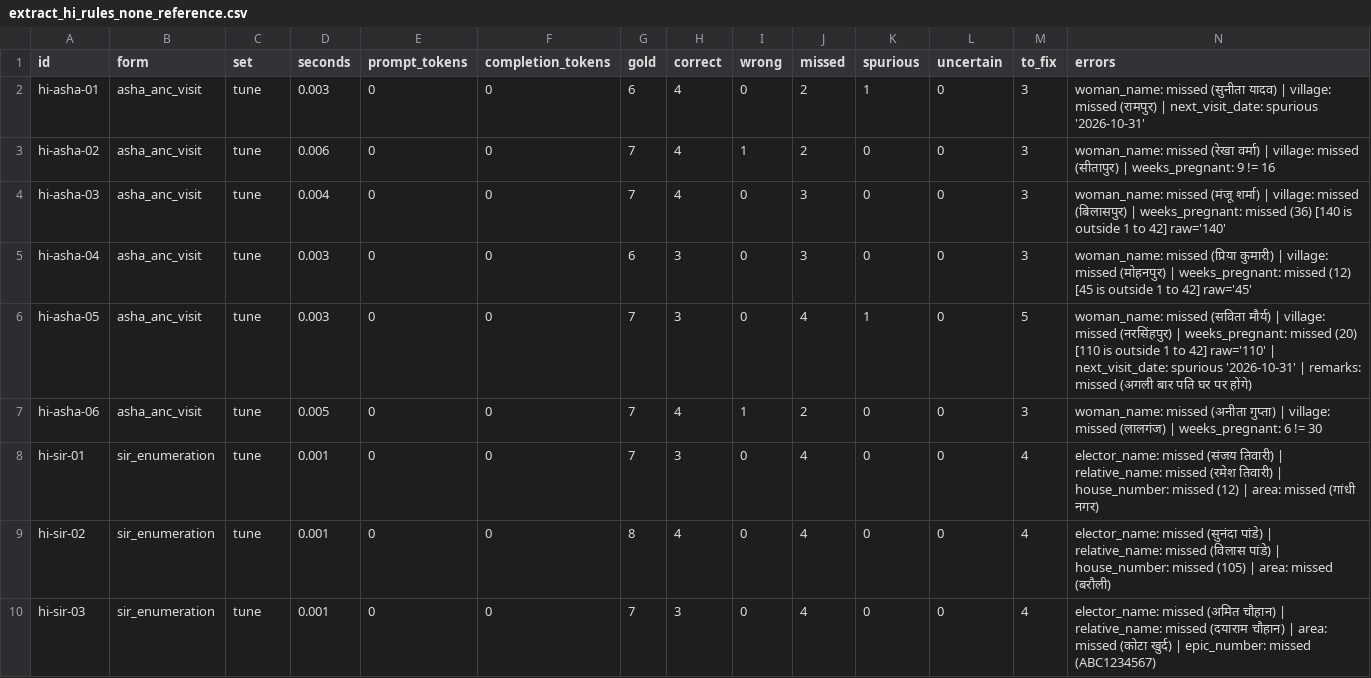
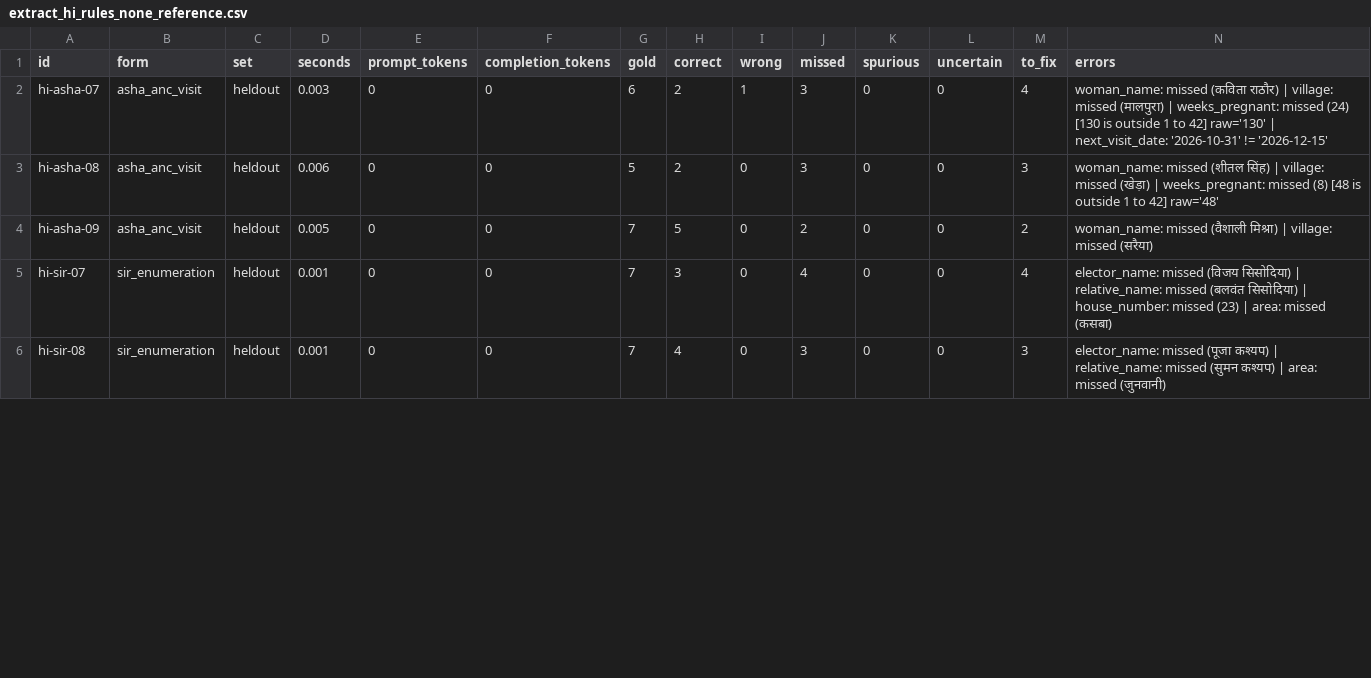
Before and after one commit to yogeshhk/FrugalAI, a CSV file: code/voice-form/results/extract_hi_rules_none_reference.csv, drawn as a sheet; only a part is shown; the diff covers the shown part only.

Commit message:
Made qwen default for voice-form

```diff
--- a/code/voice-form/results/extract_hi_rules_none_reference.csv
+++ b/code/voice-form/results/extract_hi_rules_none_reference.csv
@@ -1,10 +1,6 @@
 id,form,set,seconds,prompt_tokens,completion_tokens,gold,correct,wrong,missed,spurious,uncertain,to_fix,errors
-hi-asha-01,asha_anc_visit,tune,0.003,0,0,6,4,0,2,1,0,3,woman_name: missed (सुनीता यादव) | village: missed (रामपुर) | next_visit_date: spurious '2026-10-31'
-hi-asha-02,asha_anc_visit,tune,0.006,0,0,7,4,1,2,0,0,3,woman_name: missed (रेखा वर्मा) | village: missed (सीतापुर) | weeks_pregnant: 9 != 16
-hi-asha-03,asha_anc_visit,tune,0.004,0,0,7,4,0,3,0,0,3,woman_name: missed (मंजू शर्मा) | village: missed (बिलासपुर) | weeks_pregnant: missed (36) [140 is outside 1 to 42] raw='140'
-hi-asha-04,asha_anc_visit,tune,0.003,0,0,6,3,0,3,0,0,3,woman_name: missed (प्रिया कुमारी) | village: missed (मोहनपुर) | weeks_pregnant: missed (12) [45 is outside 1 to 42] raw='45'
-hi-asha-05,asha_anc_visit,tune,0.003,0,0,7,3,0,4,1,0,5,woman_name: missed (सविता मौर्य) | village: missed (नरसिंहपुर) | weeks_pregnant: missed (20) [110 is outside 1 to 42] raw='110' | next_visit_date: spurious '2026-10-31' | remarks: missed (अगली बार पति घर पर होंगे)
-hi-asha-06,asha_anc_visit,tune,0.005,0,0,7,4,1,2,0,0,3,woman_name: missed (अनीता गुप्ता) | village: missed (लालगंज) | weeks_pregnant: 6 != 30
-hi-sir-01,sir_enumeration,tune,0.001,0,0,7,3,0,4,0,0,4,elector_name: missed (संजय तिवारी) | relative_name: missed (रमेश तिवारी) | house_number: missed (12) | area: missed (गांधी नगर)
-hi-sir-02,sir_enumeration,tune,0.001,0,0,8,4,0,4,0,0,4,elector_name: missed (सुनंदा पांडे) | relative_name: missed (विलास पांडे) | house_number: missed (105) | area: missed (बरौली)
-hi-sir-03,sir_enumeration,tune,0.001,0,0,7,3,0,4,0,0,4,elector_name: missed (अमित चौहान) | relative_name: missed (दयाराम चौहान) | area: missed (कोटा खुर्द) | epic_number: missed (ABC1234567)
+hi-asha-07,asha_anc_visit,heldout,0.003,0,0,6,2,1,3,0,0,4,woman_name: missed (कविता राठौर) | village: missed (मालपुरा) | weeks_pregnant: missed (24) [130 is outside 1 to 42] raw='130' | next_visit_date: '2026-10-31' != '2026-12-15'
+hi-asha-08,asha_anc_visit,heldout,0.006,0,0,5,2,0,3,0,0,3,woman_name: missed (शीतल सिंह) | village: missed (खेड़ा) | weeks_pregnant: missed (8) [48 is outside 1 to 42] raw='48'
+hi-asha-09,asha_anc_visit,heldout,0.005,0,0,7,5,0,2,0,0,2,woman_name: missed (वैशाली मिश्रा) | village: missed (सरैया)
+hi-sir-07,sir_enumeration,heldout,0.001,0,0,7,3,0,4,0,0,4,elector_name: missed (विजय सिसोदिया) | relative_name: missed (बलवंत सिसोदिया) | house_number: missed (23) | area: missed (कसबा)
+hi-sir-08,sir_enumeration,heldout,0.001,0,0,7,4,0,3,0,0,3,elector_name: missed (पूजा कश्यप) | relative_name: missed (सुमन कश्यप) | area: missed (जुनवानी)
```
Also changed, not shown: 5 removed rows and 17 edited cells elsewhere in this file, code/voice-form/results/extract_hi_direct_gemma-2-2b-it_reference.csv, code/voice-form/results/extract_hi_direct_qwen-qwen3-1.7b_reference.csv, 22 other files.
